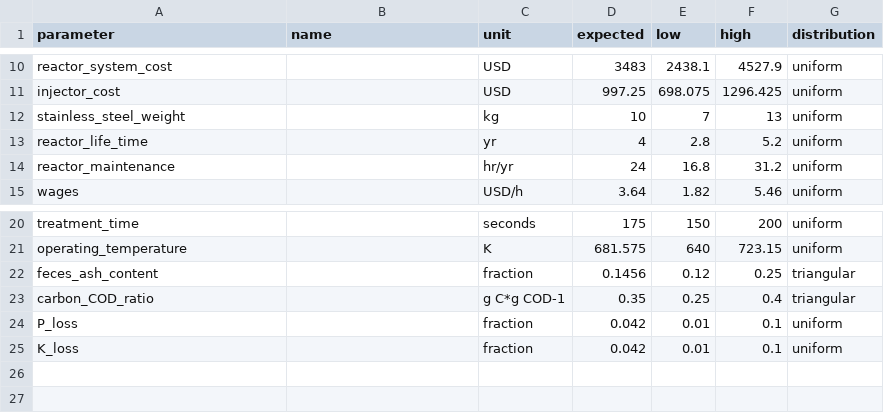
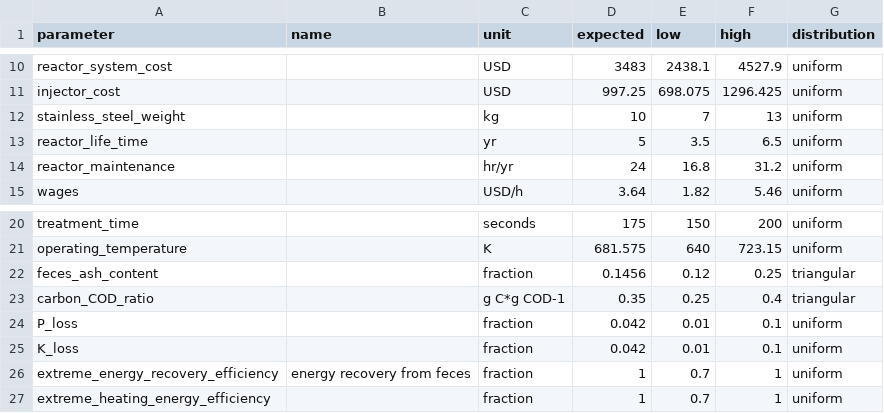
Before and after one commit to QSD-Group/QSDsan, a CSV file: qsdsan/data/sanunit_data/g2rt/_mscwo_reactor_module.csv, drawn as a sheet; only a part is shown, gaps mark what is left out.

```diff
--- a/qsdsan/data/sanunit_data/g2rt/_mscwo_reactor_module.csv
+++ b/qsdsan/data/sanunit_data/g2rt/_mscwo_reactor_module.csv
@@ -12,3 +12,3 @@ injector_cost,,USD,997.25,698.075,1296.425,uniform
 stainless_steel_weight,,kg,10,7,13,uniform
-reactor_life_time,,yr,4,2.8,5.2,uniform
+reactor_life_time,,yr,5,3.5,6.5,uniform
 reactor_maintenance,,hr/yr,24,16.8,31.2,uniform
@@ -25 +25,3 @@ P_loss,,fraction,0.042,0.01,0.1,uniform
 K_loss,,fraction,0.042,0.01,0.1,uniform
+extreme_energy_recovery_efficiency,energy recovery from feces,fraction,1,0.7,1,uniform
+extreme_heating_energy_efficiency,,fraction,1,0.7,1,uniform
```
Also changed, not shown: qsdsan/data/sanunit_data/g2rt/_g2rt_reverse_osmosis.csv, qsdsan/data/sanunit_data/g2rt/_g2rt_ultrafiltration.csv, 8 other files.
